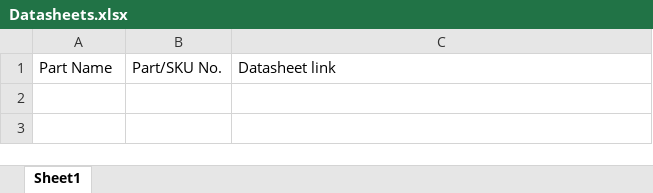
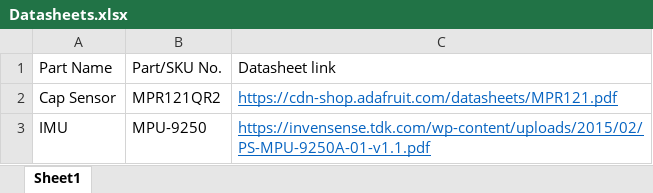
Before and after one commit to benpark508/saberlight, an Excel workbook: Datasheets.xlsx, sheet Sheet1, drawn as a sheet; values as stored, in another font and other column widths than the file's, no borders; the diff names each change by its address in the sheet, - before the commit and + after, or states it on an @@ line.

Commit message:
datasheet updated

```diff
--- a/Datasheets.xlsx (sheet Sheet1)
+++ b/Datasheets.xlsx (sheet Sheet1)
+row 2: Cap Sensor | MPR121QR2 | https://cdn-shop.adafruit.com/datasheets/MPR121.pdf
+row 3: IMU | MPU-9250 | https://invensense.tdk.com/wp-content/uploads/2015/02/PS-MPU-9250A-01-v1.1.pdf
```
